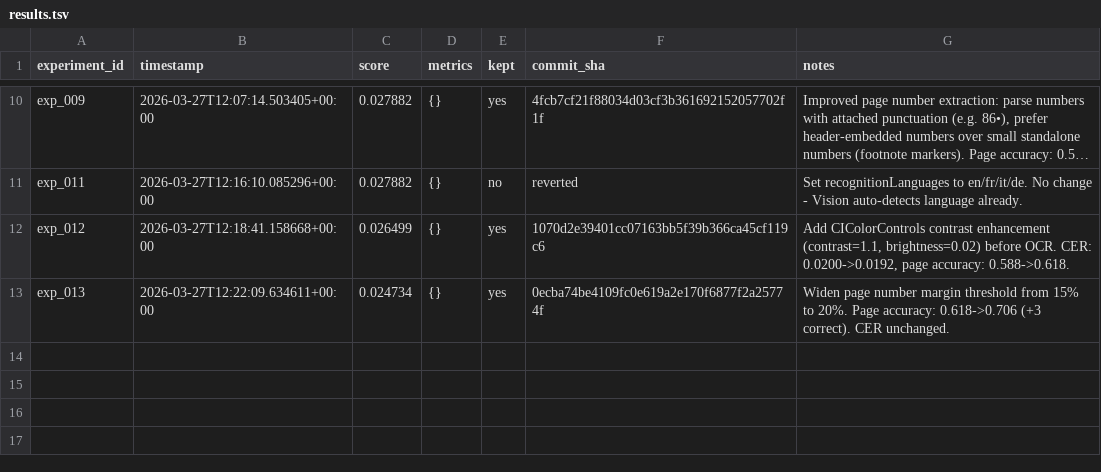
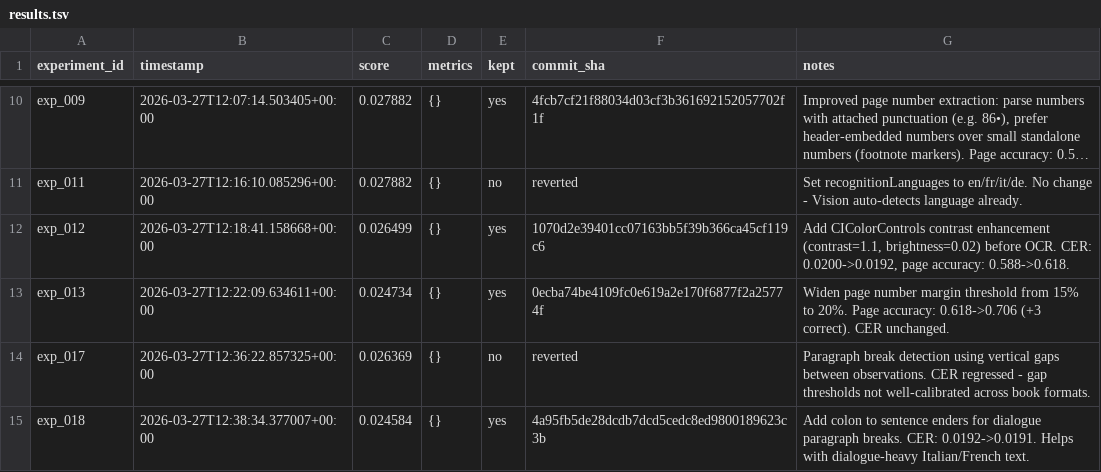
Before and after one commit to nikhaldi/booksnap, a TSV file: ios/lab/results.tsv, drawn as a sheet; only a part is shown, gaps mark what is left out; long unchanged cells end in ….

Commit message:
booksnap-ios: exp_018 — Add colon to sentence enders for dialogue paragraph breaks. CER: 0.0192->0.0191. Helps with dialogue-heavy Italian/French text.

```diff
--- a/ios/lab/results.tsv
+++ b/ios/lab/results.tsv
@@ -13 +13,3 @@ exp_012	2026-03-27T12:18:41.158668+00:00	0.026499	{}	yes	1070d2e39401cc07163bb5f
 exp_013	2026-03-27T12:22:09.634611+00:00	0.024734	{}	yes	0ecba74be4109fc0e619a2e170f6877f2a25774f	Widen page number margin threshold from 15% to 20%. Page accuracy: 0.618->0.706 (+3 correct). CER unchanged.
+exp_017	2026-03-27T12:36:22.857325+00:00	0.026369	{}	no	reverted	Paragraph break detection using vertical gaps between observations. CER regressed - gap thresholds not well-calibrated across book formats.
+exp_018	2026-03-27T12:38:34.377007+00:00	0.024584	{}	yes	4a95fb5de28dcdb7dcd5cedc8ed9800189623c3b	Add colon to sentence enders for dialogue paragraph breaks. CER: 0.0192->0.0191. Helps with dialogue-heavy Italian/French text.
```
Also changed, not shown: 1 other file.
